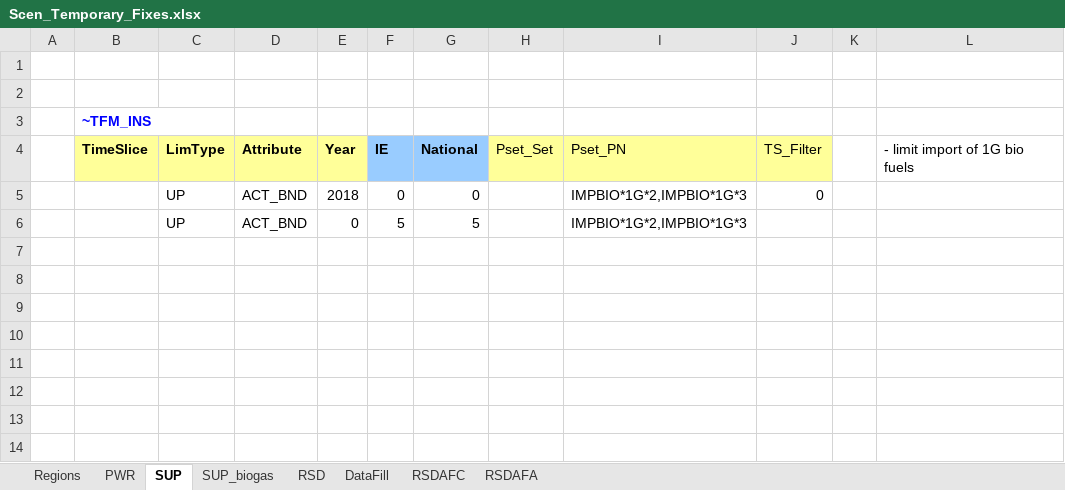
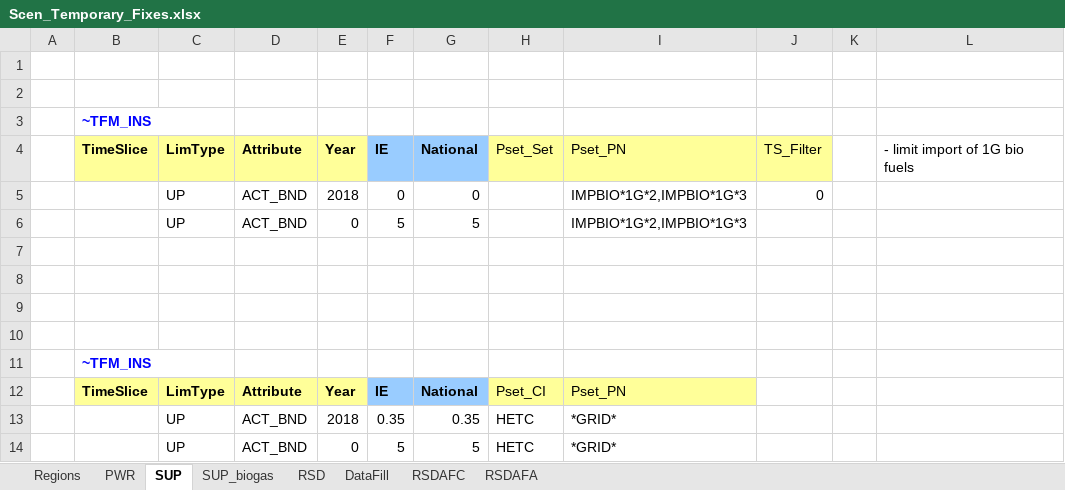
Before and after one commit to MaREI-EPMG/TIM-archived, an Excel workbook: SuppXLS/Scen_Temporary_Fixes.xlsx, sheet SUP, drawn as a sheet; values as stored, in another font and other column widths than the file's, no borders; the diff names each change by its address in the sheet, - before the commit and + after, or states it on an @@ line.

Commit message:
Set a limit on DH grid to the 2018 value

```diff
--- a/SuppXLS/Scen_Temporary_Fixes.xlsx (sheet SUP)
+++ b/SuppXLS/Scen_Temporary_Fixes.xlsx (sheet SUP)
+row 7: (empty)
+row 8: (empty)
+row 9: (empty)
+row 10: (empty)
+row 11:  | ~TFM_INS
+row 12:  | TimeSlice | LimType | Attribute | Year | IE | National | Pset_CI | Pset_PN
+row 13:  |  | UP | ACT_BND | 2018 | 0.35 | 0.35 | HETC | *GRID*
+row 14:  |  | UP | ACT_BND | 0 | 5 | 5 | HETC | *GRID*
```
